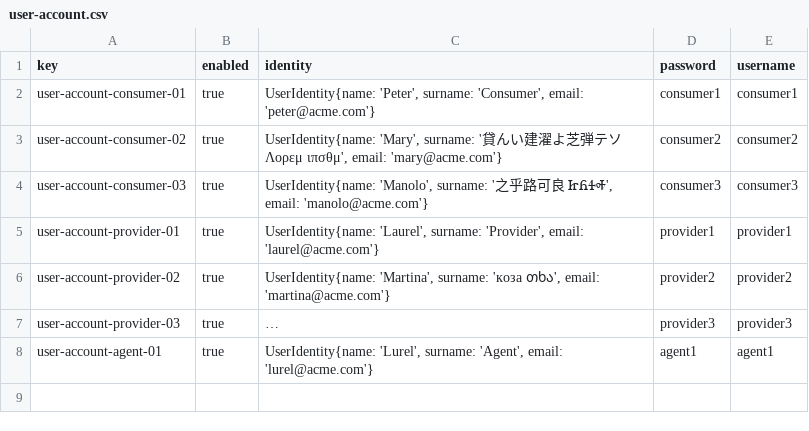
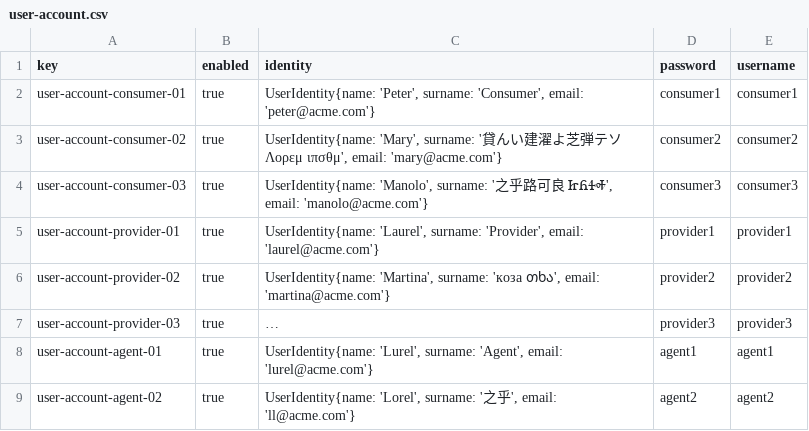
Before and after one commit to DP2-C1-027/AirNav-Logistics-C3, a CSV file: src/main/resources/WEB-INF/data/sample/user-account.csv, drawn as a sheet; long unchanged cells end in …; the diff names each change by its address in the sheet, - before the commit and + after, or states it on an @@ line.

```diff
--- a/src/main/resources/WEB-INF/data/sample/user-account.csv
+++ b/src/main/resources/WEB-INF/data/sample/user-account.csv
+row 9: user-account-agent-02 | true | UserIdentity{name: 'Lorel', surname: '之乎', email: 'll@acme.com'} | agent2 | agent2
```
Also changed, not shown: src/main/resources/WEB-INF/data/sample/assistanceAgent.csv, 3 other files.
